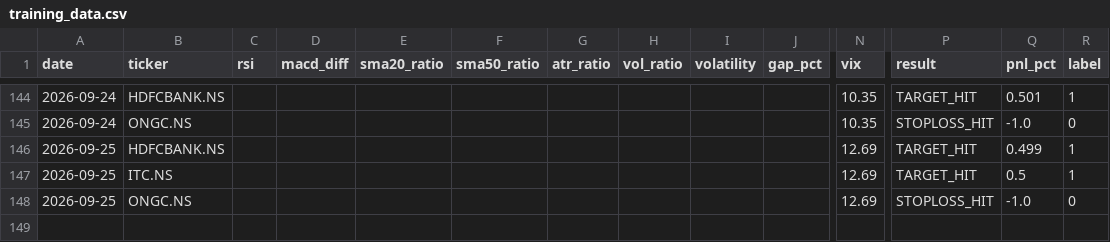
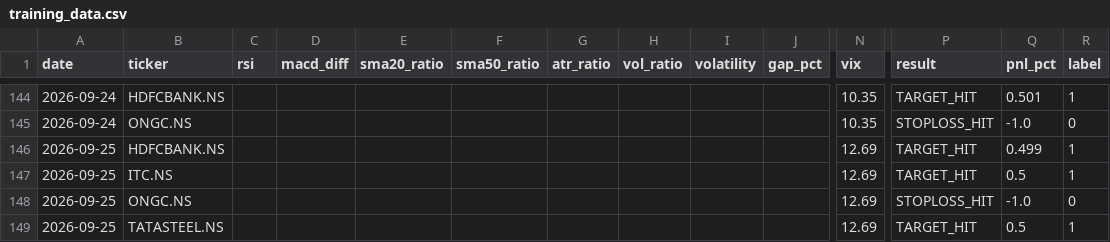
Before and after one commit to gangeshchawla/intraday-signals, a CSV file: logs/training_data.csv, drawn as a sheet; only a part is shown, gaps mark what is left out; rows hold the shown columns only; the diff names each change by its address in the sheet, - before the commit and + after, or states it on an @@ line.

Commit message:
📊 Auto-update logs/training_data.csv

```diff
--- a/logs/training_data.csv
+++ b/logs/training_data.csv
+row 149: 2026-09-25 | TATASTEEL.NS |  |  |  |  |  |  |  |  | 12.69 | TARGET_HIT | 0.5 | 1
```
